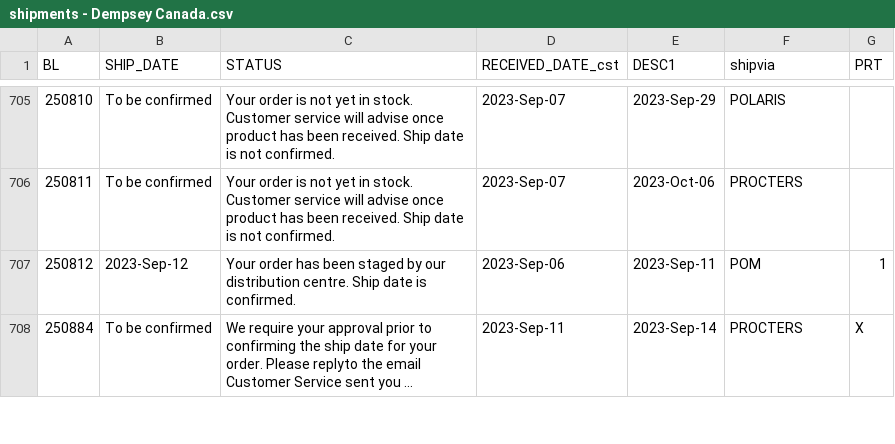
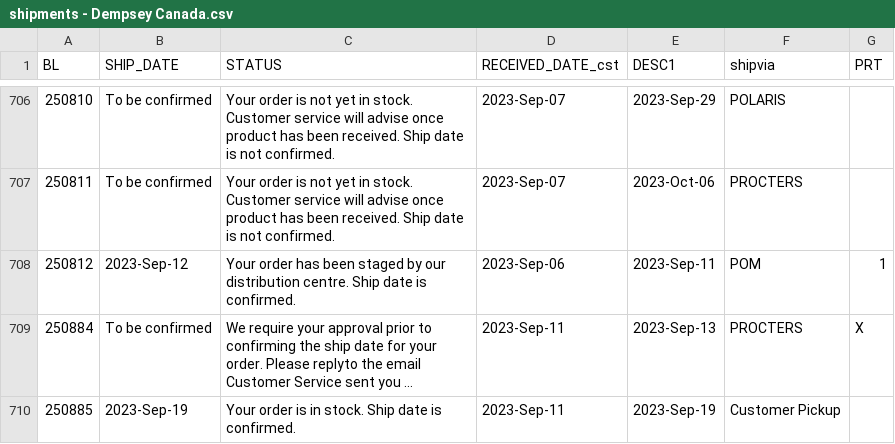
Before and after one commit to dempseysystems/dempseysystems.github.io, a CSV file: shipments - Dempsey Canada.csv, drawn as a sheet; only a part is shown, gaps mark what is left out; long unchanged cells end in …; addresses are those after the commit; the diff covers the shown part only; the diff names each change by its address in the sheet, - before the commit and + after, or states it on an @@ line.

```diff
--- a/shipments - Dempsey Canada.csv
+++ b/shipments - Dempsey Canada.csv
-E709 (DESC1): 2023-Sep-14
+E709 (DESC1): 2023-Sep-13
+row 710: 250885 | 2023-Sep-19 | Your order is in stock. Ship date is confirmed. | 2023-Sep-11 | 2023-Sep-19 | Customer Pickup
```
Also changed, not shown: 3 added rows and 4 edited cells elsewhere in this file, shipments-french - Dempsey US.csv, 11 other files.
